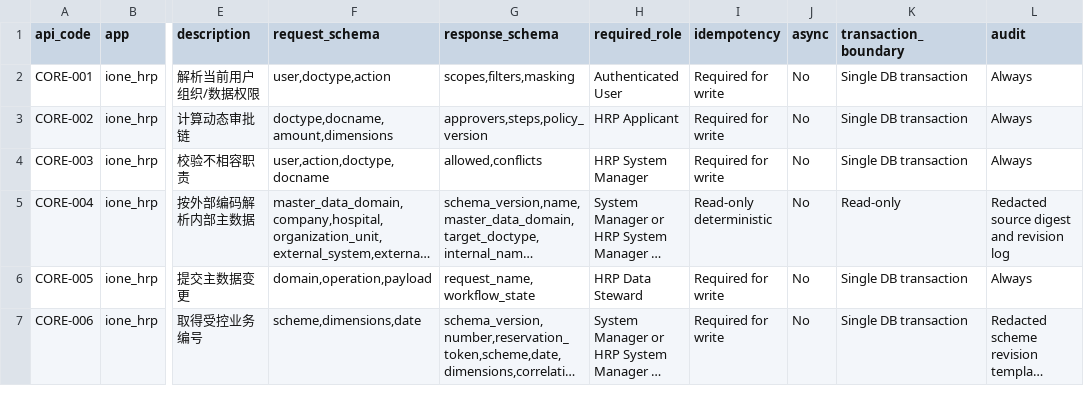
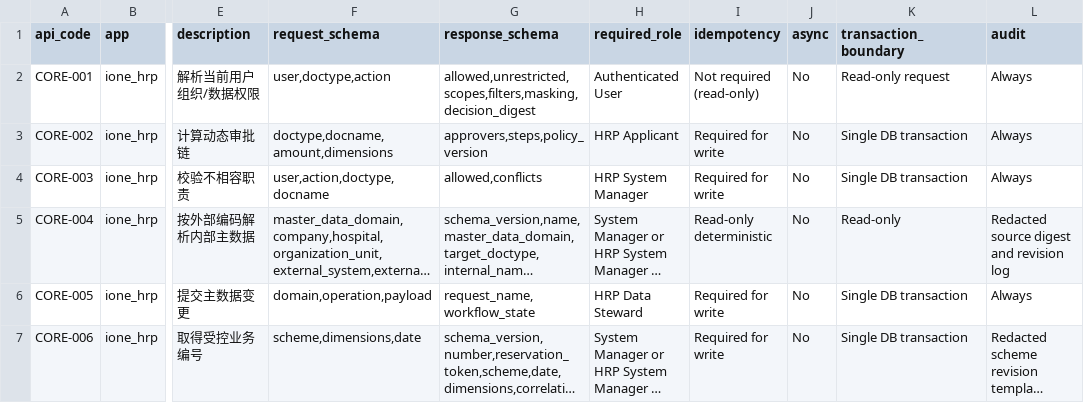
Before and after one commit to jerry317395616/ione_hrp, a CSV file: api/api_catalog.csv, drawn as a sheet; only a part is shown, gaps mark what is left out; long unchanged cells end in …; the diff names each change by its address in the sheet, - before the commit and + after, or states it on an @@ line.

```diff
--- a/api/api_catalog.csv
+++ b/api/api_catalog.csv
-G2 (response_schema): scopes,filters,masking
+G2 (response_schema): allowed,unrestricted,scopes,filters,masking,decision_digest
-I2 (idempotency): Required for write
+I2 (idempotency): Not required (read-only)
-K2 (transaction_boundary): Single DB transaction
+K2 (transaction_boundary): Read-only request
```
Also changed, not shown: backlog/backlog.csv, design/doctype_catalog.csv, 37 other files.
